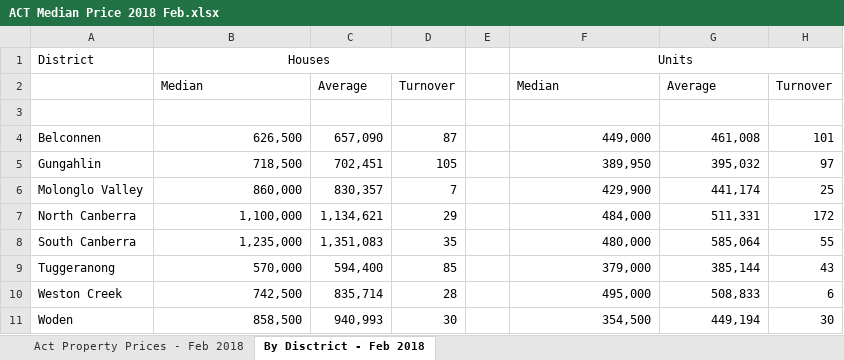
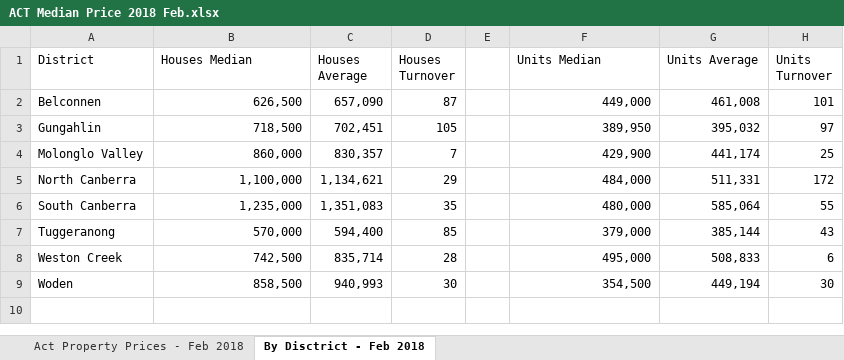
Before and after one commit to chathurikab/Property-Analysis-BI-Developer-Standard-Sprint-Instruction---Part-1, an Excel workbook: Task1/Property Median/Formatted Dataset/ACT Median Price 2018 Feb.xlsx, sheet By Disctrict - Feb 2018, drawn as a sheet; values as stored, in another font and other column widths than the file's, no borders; the diff names each change by its address in the sheet, - before the commit and + after, or states it on an @@ line.

```diff
--- a/Task1/Property Median/Formatted Dataset/ACT Median Price 2018 Feb.xlsx (sheet By Disctrict - Feb 2018)
+++ b/Task1/Property Median/Formatted Dataset/ACT Median Price 2018 Feb.xlsx (sheet By Disctrict - Feb 2018)
-B1: Houses
+B1: Houses Median
-B1 alignment: center
+B1 alignment: left
-B1:D1 merged
-C1: (empty)
+C1: Houses Average
-D1: (empty)
+D1: Houses Turnover
-F1: Units
+F1: Units Median
-F1 alignment: center
+F1 alignment: left
-F1:H1 merged
-G1: (empty)
+G1: Units Average
-H1: (empty)
+H1: Units Turnover
-row 2:  | Median | Average | Turnover |  | Median | Average | Turnover
-row 3: (empty)
```
Also changed, not shown: sheet Act Property Prices - Feb 2018, Task1/Property Median/Formatted Dataset/ACT Median Price 2018 May.xlsx, 14 other files.
